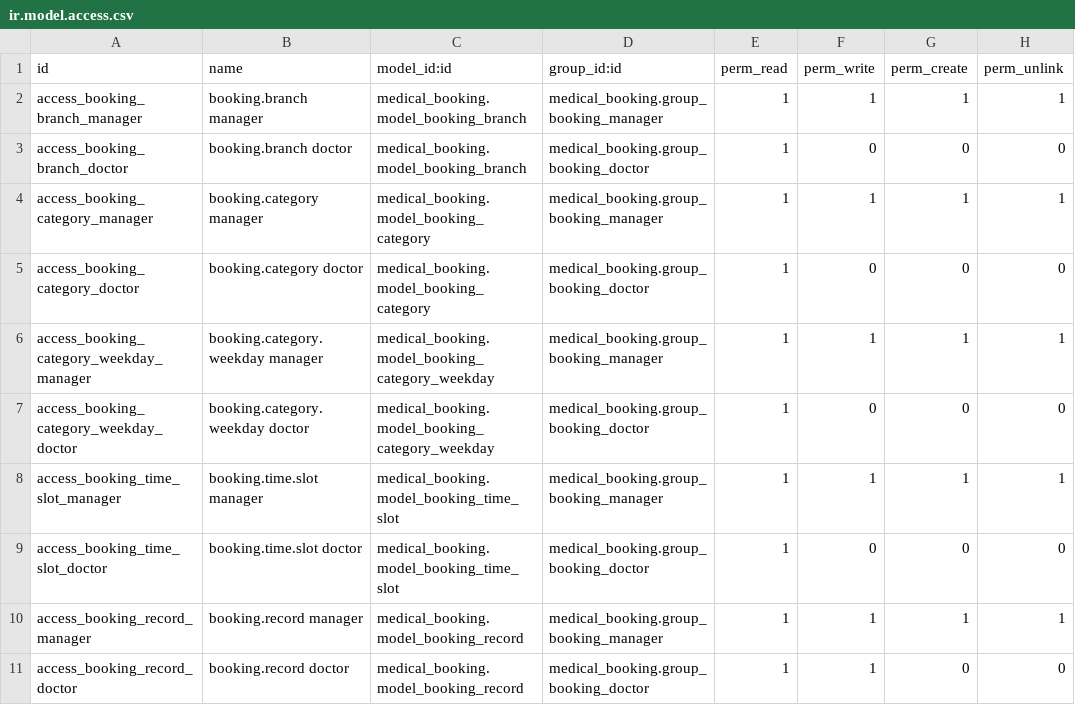
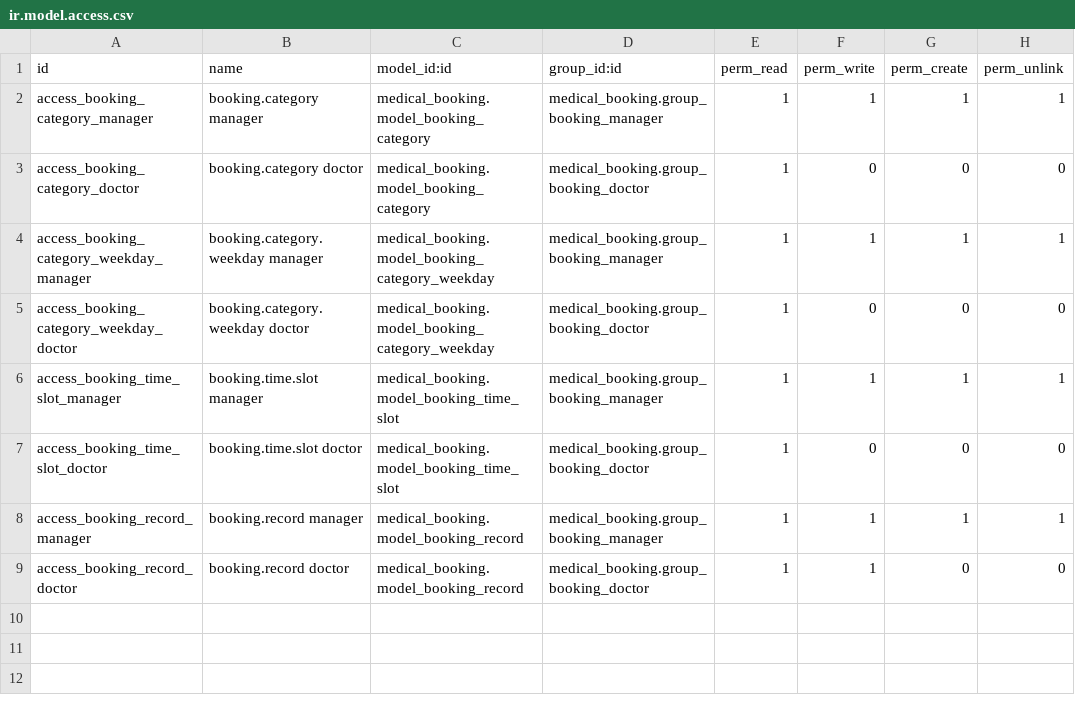
Before and after one commit to madux/maachErp, a CSV file: medical_booking/security/ir.model.access.csv, drawn as a sheet; the diff names each change by its address in the sheet, - before the commit and + after, or states it on an @@ line.

```diff
--- a/medical_booking/security/ir.model.access.csv
+++ b/medical_booking/security/ir.model.access.csv
-row 2: access_booking_branch_manager | booking.branch manager | medical_booking.model_booking_branch | medical_booking.group_booking_manager | 1 | 1 | 1 | 1
-row 3: access_booking_branch_doctor | booking.branch doctor | medical_booking.model_booking_branch | medical_booking.group_booking_doctor | 1 | 0 | 0 | 0
```
Also changed, not shown: 6 other files.
